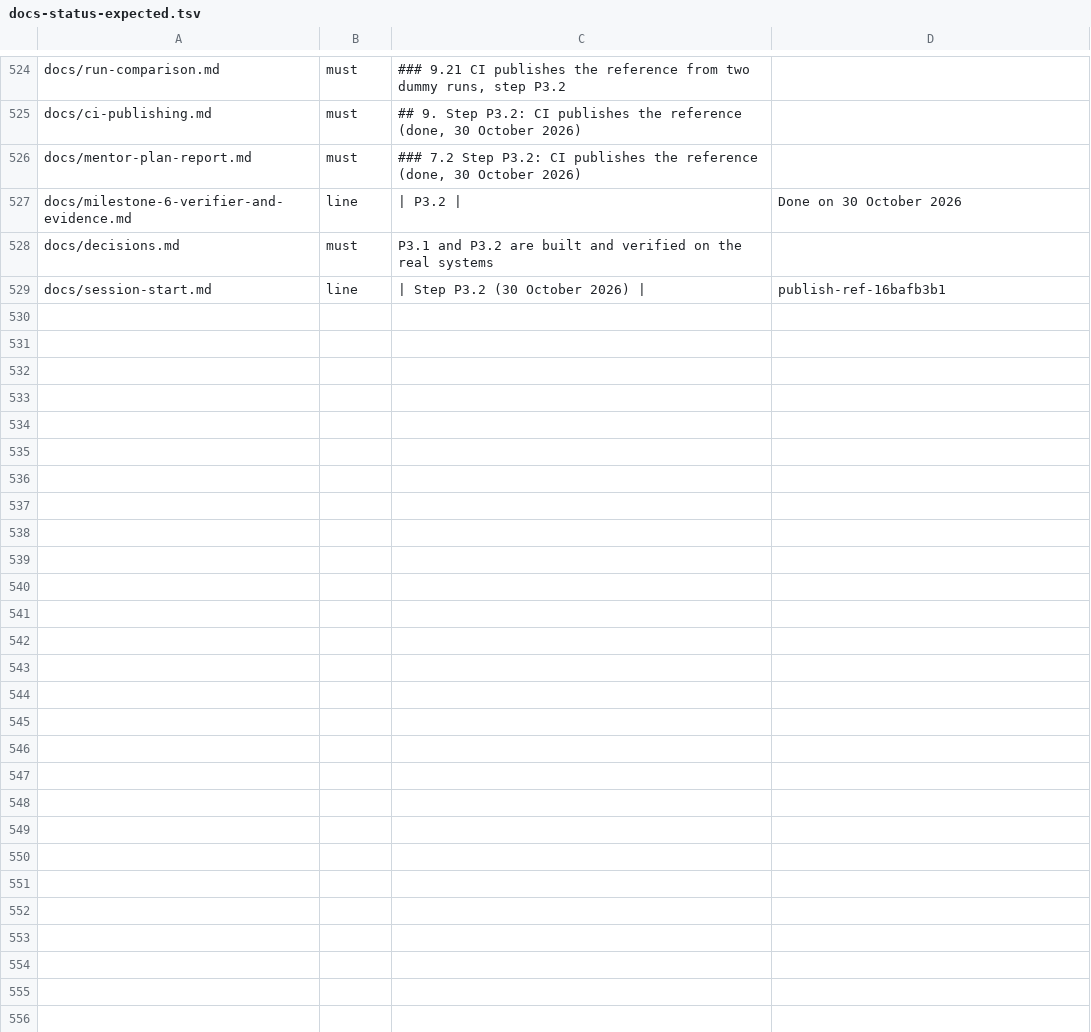
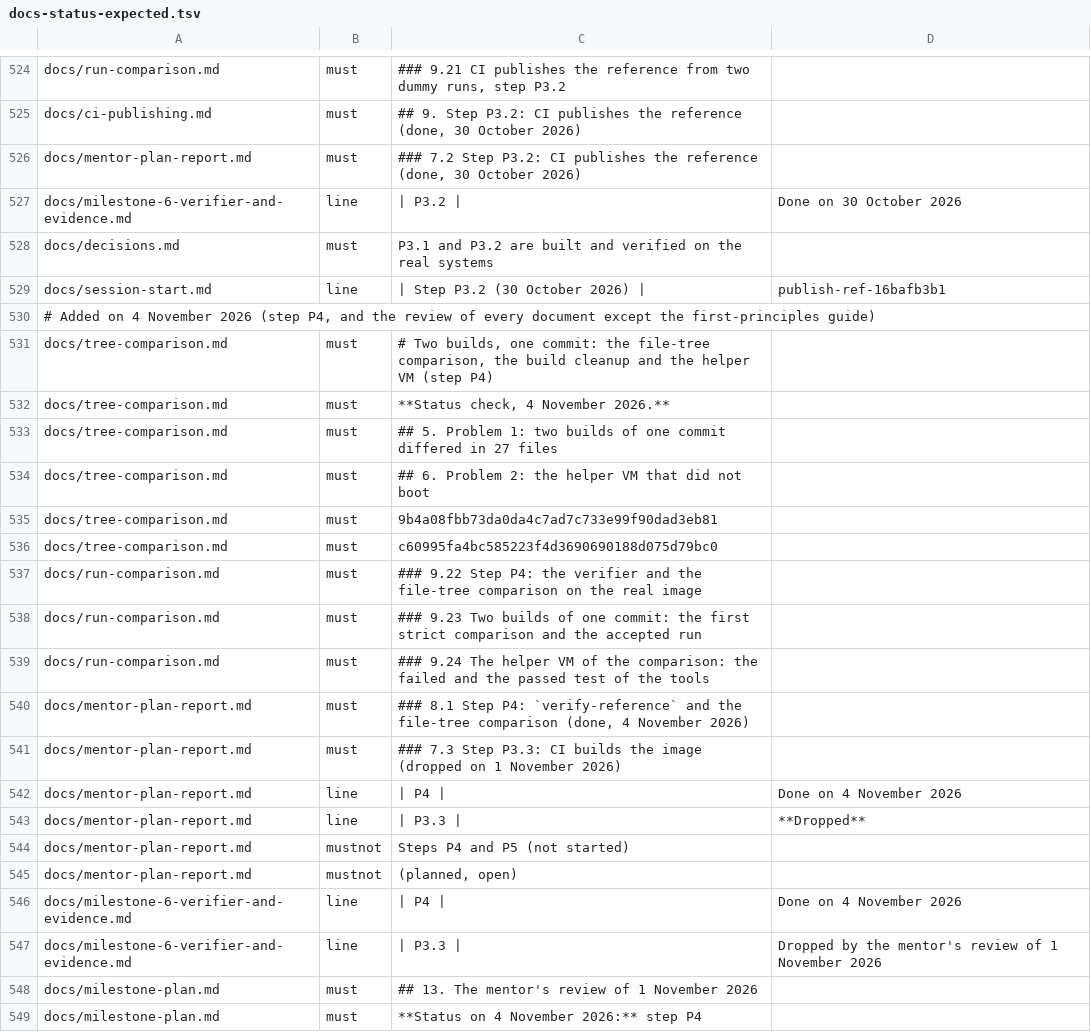
Before and after one commit to Heron-AI-Security/trus-tee-crawl, a TSV file: ops/attested/docs-status-expected.tsv, drawn as a sheet; only a part is shown, gaps mark what is left out; the diff covers the shown part only.

Commit message:
docs(p4): record step P4, its runs, two problems and their fixes
Records step P4 of the mentor plan, which is done on the real cluster and on GitHub (commits 20267a68d, fea794432, 829e90c2f, 530237c2f, c60995fa4 and 9b4a08fbb; the full ids are in docs/tree-comparison.md). New page docs/tree-comparison.md: how two builds of one commit are compared through dm-verity, the 27 differences of the first strict comparison and their six root causes, the helper VM that did not boot (the sealed disks carry the file system label UEFI of its own disk) with what the console proves and what it does not, the failed and the passed tests, the limits, the commands to repeat each check and the SHA-256 of the evidence. Updated: run-comparison sections 9.22 to 9.24 with every run, mentor-plan-report (P3.3 dropped by the mentor review of 1 November, P4 done, section 8), limitations rows 223 to 231 and rows 186, 188 and 216, decisions ADR-096 to ADR-098, mistakes 223 to 233 and rules 110 to 119, the plan section 13, the state page, the index and the runbook section 10; every other document except the first-principles guide has a review sentence of 4 November. The expected-status table is updated in place and has a new block for P4. Checked on this tree before the commit: the status sweep (595 rules), the document audit (29 files) and the 25 facts lists at their baseline. The evidence bundle is kept outside the repository.

```diff
--- a/ops/attested/docs-status-expected.tsv
+++ b/ops/attested/docs-status-expected.tsv
@@ -529 +529,21 @@ docs/decisions.md	must	P3.1 and P3.2 are built and verified on the real systems
 docs/session-start.md	line	| Step P3.2 (30 October 2026) |	publish-ref-16bafb3b1
+# Added on 4 November 2026 (step P4, and the review of every document except the first-principles guide)
+docs/tree-comparison.md	must	# Two builds, one commit: the file-tree comparison, the build cleanup and the helper VM (step P4)
+docs/tree-comparison.md	must	**Status check, 4 November 2026.**
+docs/tree-comparison.md	must	## 5. Problem 1: two builds of one commit differed in 27 files
+docs/tree-comparison.md	must	## 6. Problem 2: the helper VM that did not boot
+docs/tree-comparison.md	must	9b4a08fbb73da0da4c7ad7c733e99f90dad3eb81
+docs/tree-comparison.md	must	c60995fa4bc585223f4d3690690188d075d79bc0
+docs/run-comparison.md	must	### 9.22 Step P4: the verifier and the file-tree comparison on the real image
+docs/run-comparison.md	must	### 9.23 Two builds of one commit: the first strict comparison and the accepted run
+docs/run-comparison.md	must	### 9.24 The helper VM of the comparison: the failed and the passed test of the tools
+docs/mentor-plan-report.md	must	### 8.1 Step P4: `verify-reference` and the file-tree comparison (done, 4 November 2026)
+docs/mentor-plan-report.md	must	### 7.3 Step P3.3: CI builds the image (dropped on 1 November 2026)
+docs/mentor-plan-report.md	line	| P4 |	Done on 4 November 2026
+docs/mentor-plan-report.md	line	| P3.3 |	**Dropped**
+docs/mentor-plan-report.md	mustnot	Steps P4 and P5 (not started)
+docs/mentor-plan-report.md	mustnot	(planned, open)
+docs/milestone-6-verifier-and-evidence.md	line	| P4 |	Done on 4 November 2026
+docs/milestone-6-verifier-and-evidence.md	line	| P3.3 |	Dropped by the mentor's review of 1 November 2026
+docs/milestone-plan.md	must	## 13. The mentor's review of 1 November 2026
+docs/milestone-plan.md	must	**Status on 4 November 2026:** step P4
```
Also changed, not shown: 18 added rows and 20 edited cells elsewhere in this file, 28 other files.
